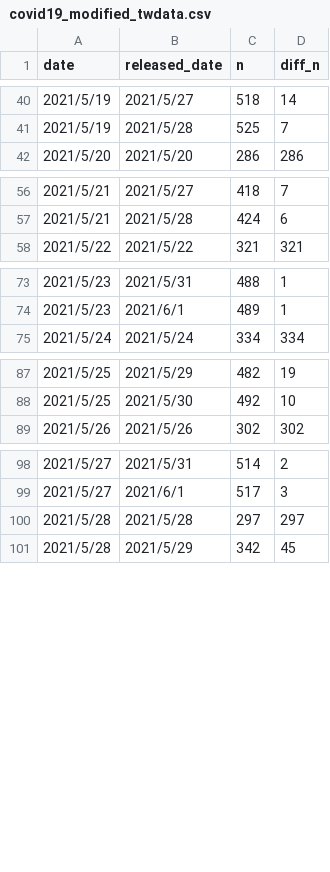
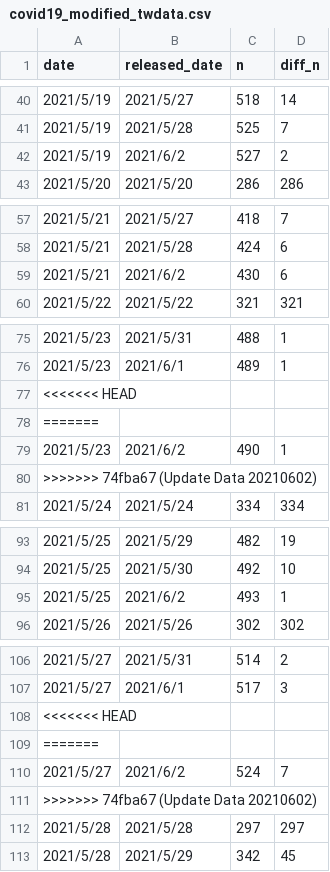
Before and after one commit to datasci-info/covid19tw-data, a CSV file: ReleasedData/modified-twdata/covid19_modified_twdata.csv, drawn as a sheet; only a part is shown, gaps mark what is left out; the diff covers the shown part only.

Commit message:
Update Data 20210602

```diff
--- a/ReleasedData/modified-twdata/covid19_modified_twdata.csv
+++ b/ReleasedData/modified-twdata/covid19_modified_twdata.csv
@@ -41,2 +41,3 @@ date,released_date,n,diff_n
 2021/5/19,2021/5/28,525,7
+2021/5/19,2021/6/2,527,2
 2021/5/20,2021/5/20,286,286
@@ -57,2 +58,3 @@ date,released_date,n,diff_n
 2021/5/21,2021/5/28,424,6
+2021/5/21,2021/6/2,430,6
 2021/5/22,2021/5/22,321,321
@@ -74,2 +76,6 @@ date,released_date,n,diff_n
 2021/5/23,2021/6/1,489,1
+<<<<<<< HEAD
+=======
+2021/5/23,2021/6/2,490,1
+>>>>>>> 74fba67 (Update Data 20210602)
 2021/5/24,2021/5/24,334,334
@@ -88,2 +94,3 @@ date,released_date,n,diff_n
 2021/5/25,2021/5/30,492,10
+2021/5/25,2021/6/2,493,1
 2021/5/26,2021/5/26,302,302
@@ -99,2 +107,6 @@ date,released_date,n,diff_n
 2021/5/27,2021/6/1,517,3
+<<<<<<< HEAD
+=======
+2021/5/27,2021/6/2,524,7
+>>>>>>> 74fba67 (Update Data 20210602)
 2021/5/28,2021/5/28,297,297
```
Also changed, not shown: 19 added rows elsewhere in this file.
